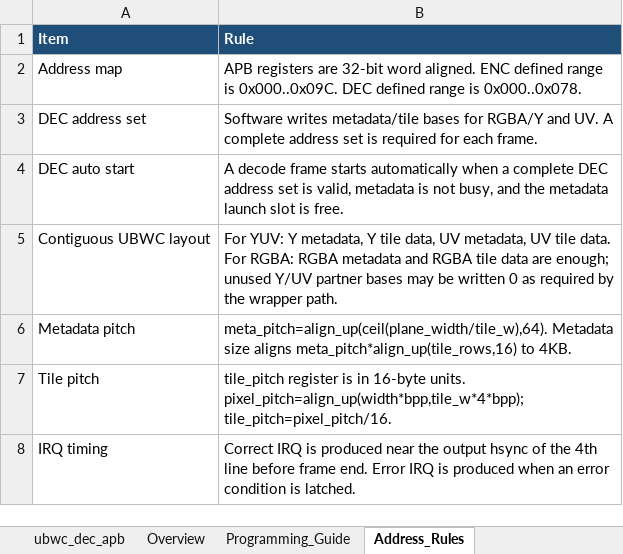
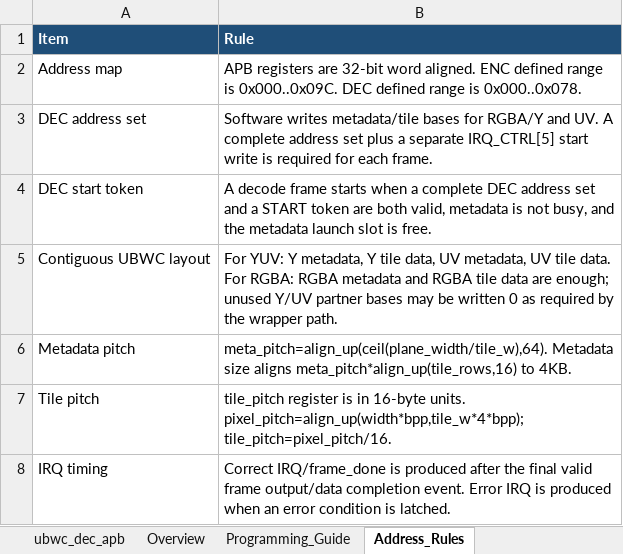
Before and after one commit to luckymiaojw/ubwc, an Excel workbook: docs/ubwc_dec_reg_table.xlsx, sheet Address_Rules, drawn as a sheet; values as stored, in another font and other column widths than the file's, no borders; removed rows and columns are numbered as before the commit, all else as after; the diff names each change by its address in the sheet, - before the commit and + after, or states it on an @@ line.

```diff
--- a/docs/ubwc_dec_reg_table.xlsx (sheet Address_Rules)
+++ b/docs/ubwc_dec_reg_table.xlsx (sheet Address_Rules)
-B3 (Rule): …address set is required…
+B3 (Rule): …address set plus a separate IRQ_CTRL[5] start write is required…
-row 4: DEC auto start | A decode frame starts automatically when a complete DEC address set is valid, metadata is not busy, and the metadata launch slot is free.
+row 4: DEC start token | A decode frame starts when a complete DEC address set and a START token are both valid, metadata is not busy, and the metadata launch slot is free.
-B8 (Rule): Correct IRQ is produced near the output hsync of the 4th line before frame end. Error IRQ…
+B8 (Rule): Correct IRQ/frame_done is produced after the final valid frame output/data completion event. Error IRQ…
```
Also changed, not shown: sheet ubwc_dec_apb, sheet Programming_Guide, sheet Overview, docs/ubwc_enc_reg_table.xlsx, docs/ubwc_reg_table_cn.xlsx, 13 other files.
